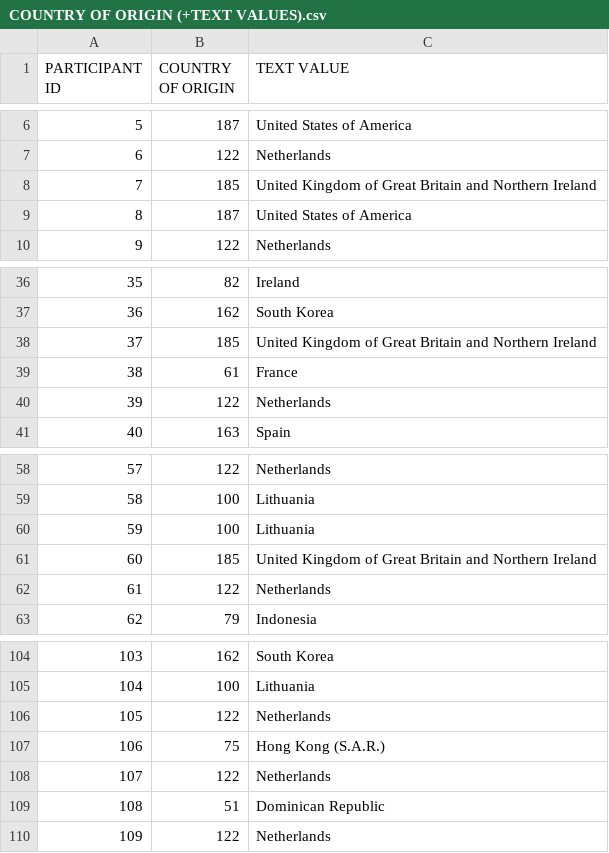
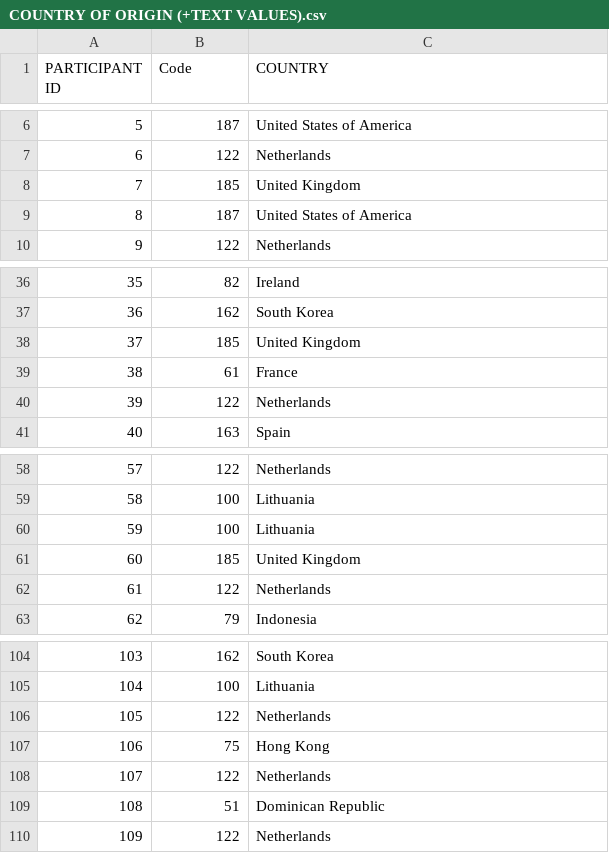
Before and after one commit to Aesthetics-Beauty/Portfolio, a CSV file: COUNTRY OF ORIGIN (+TEXT VALUES).csv, drawn as a sheet; only a part is shown, gaps mark what is left out; the diff covers the shown part only.

```diff
--- a/COUNTRY OF ORIGIN (+TEXT VALUES).csv
+++ b/COUNTRY OF ORIGIN (+TEXT VALUES).csv
@@ -1 +1 @@
-PARTICIPANT ID;COUNTRY OF ORIGIN;TEXT VALUE
+PARTICIPANT ID;Code;COUNTRY
@@ -7,3 +7,3 @@ PARTICIPANT ID;COUNTRY OF ORIGIN;TEXT VALUE
 6;122;Netherlands
-7;185;United Kingdom of Great Britain and Northern Ireland
+7;185;United Kingdom
 8;187;United States of America
@@ -37,3 +37,3 @@ PARTICIPANT ID;COUNTRY OF ORIGIN;TEXT VALUE
 36;162;South Korea
-37;185;United Kingdom of Great Britain and Northern Ireland
+37;185;United Kingdom
 38;61;France
@@ -60,3 +60,3 @@ PARTICIPANT ID;COUNTRY OF ORIGIN;TEXT VALUE
 59;100;Lithuania
-60;185;United Kingdom of Great Britain and Northern Ireland
+60;185;United Kingdom
 61;122;Netherlands
@@ -106,3 +106,3 @@ PARTICIPANT ID;COUNTRY OF ORIGIN;TEXT VALUE
 105;122;Netherlands
-106;75;Hong Kong (S.A.R.)
+106;75;Hong Kong
 107;122;Netherlands
```
Also changed, not shown: 27 removed rows and 2 edited cells elsewhere in this file, 5 other files.
